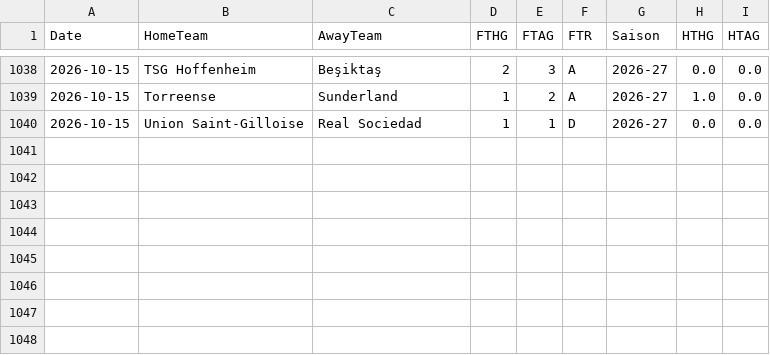
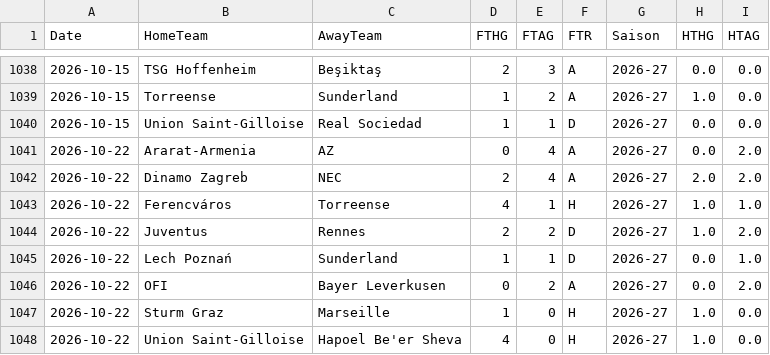
Before and after one commit to EssicOuroumav/kateni, a CSV file: EL_full.csv, drawn as a sheet; only a part is shown, gaps mark what is left out.

```diff
--- a/EL_full.csv
+++ b/EL_full.csv
@@ -1040 +1040,9 @@ Date,HomeTeam,AwayTeam,FTHG,FTAG,FTR,Saison,HTHG,HTAG
 2026-10-15,Union Saint-Gilloise,Real Sociedad,1,1,D,2026-27,0.0,0.0
+2026-10-22,Ararat-Armenia,AZ,0,4,A,2026-27,0.0,2.0
+2026-10-22,Dinamo Zagreb,NEC,2,4,A,2026-27,2.0,2.0
+2026-10-22,Ferencváros,Torreense,4,1,H,2026-27,1.0,1.0
+2026-10-22,Juventus,Rennes,2,2,D,2026-27,1.0,2.0
+2026-10-22,Lech Poznań,Sunderland,1,1,D,2026-27,0.0,1.0
+2026-10-22,OFI,Bayer Leverkusen,0,2,A,2026-27,0.0,2.0
+2026-10-22,Sturm Graz,Marseille,1,0,H,2026-27,1.0,0.0
+2026-10-22,Union Saint-Gilloise,Hapoel Be'er Sheva,4,0,H,2026-27,1.0,0.0
```
Also changed, not shown: a_venir.csv, cotes_pinnacle.csv, 14 other files.
